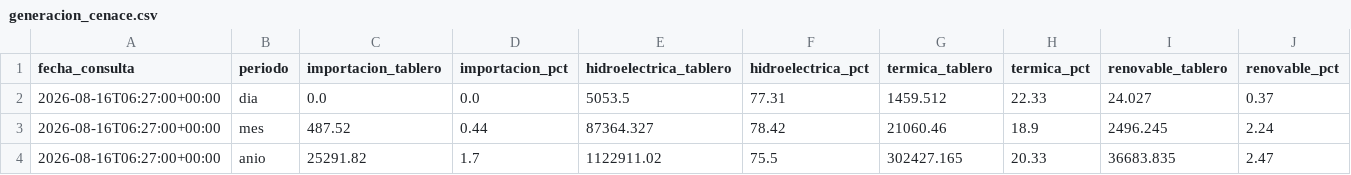
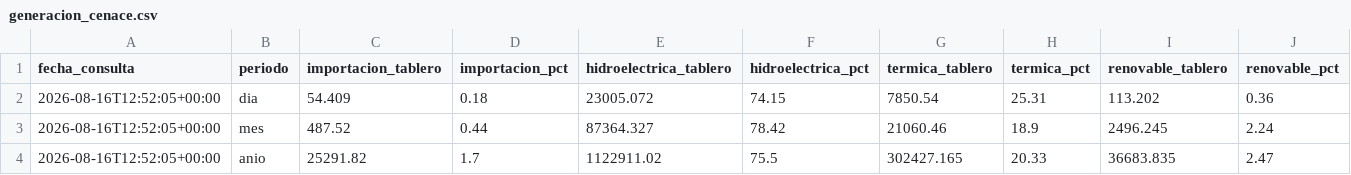
Before and after one commit to jordanvt18/cotas-embalses-ecuador, a CSV file: data/generacion/generacion_cenace.csv, drawn as a sheet; only a part is shown; the diff covers the shown part only; the diff names each change by its address in the sheet, - before the commit and + after, or states it on an @@ line.

```diff
--- a/data/generacion/generacion_cenace.csv
+++ b/data/generacion/generacion_cenace.csv
-A2:A4 (fecha_consulta): 2026-08-16T06:27:00+00:00
+A2:A4 (fecha_consulta): 2026-08-16T12:52:05+00:00
-C2 (importacion_tablero): 0.0
+C2 (importacion_tablero): 54.409
-D2 (importacion_pct): 0.0
+D2 (importacion_pct): 0.18
-E2 (hidroelectrica_tablero): 5053.5
+E2 (hidroelectrica_tablero): 23005.072
-F2 (hidroelectrica_pct): 77.31
+F2 (hidroelectrica_pct): 74.15
-G2 (termica_tablero): 1459.512
+G2 (termica_tablero): 7850.54
-H2 (termica_pct): 22.33
+H2 (termica_pct): 25.31
-I2 (renovable_tablero): 24.027
+I2 (renovable_tablero): 113.202
-J2 (renovable_pct): 0.37
+J2 (renovable_pct): 0.36
```
Also changed, not shown: 6 edited cells elsewhere in this file, data/raw/cotas_historico.csv, docs/datos/cotas_historico.csv, 4 other files.
